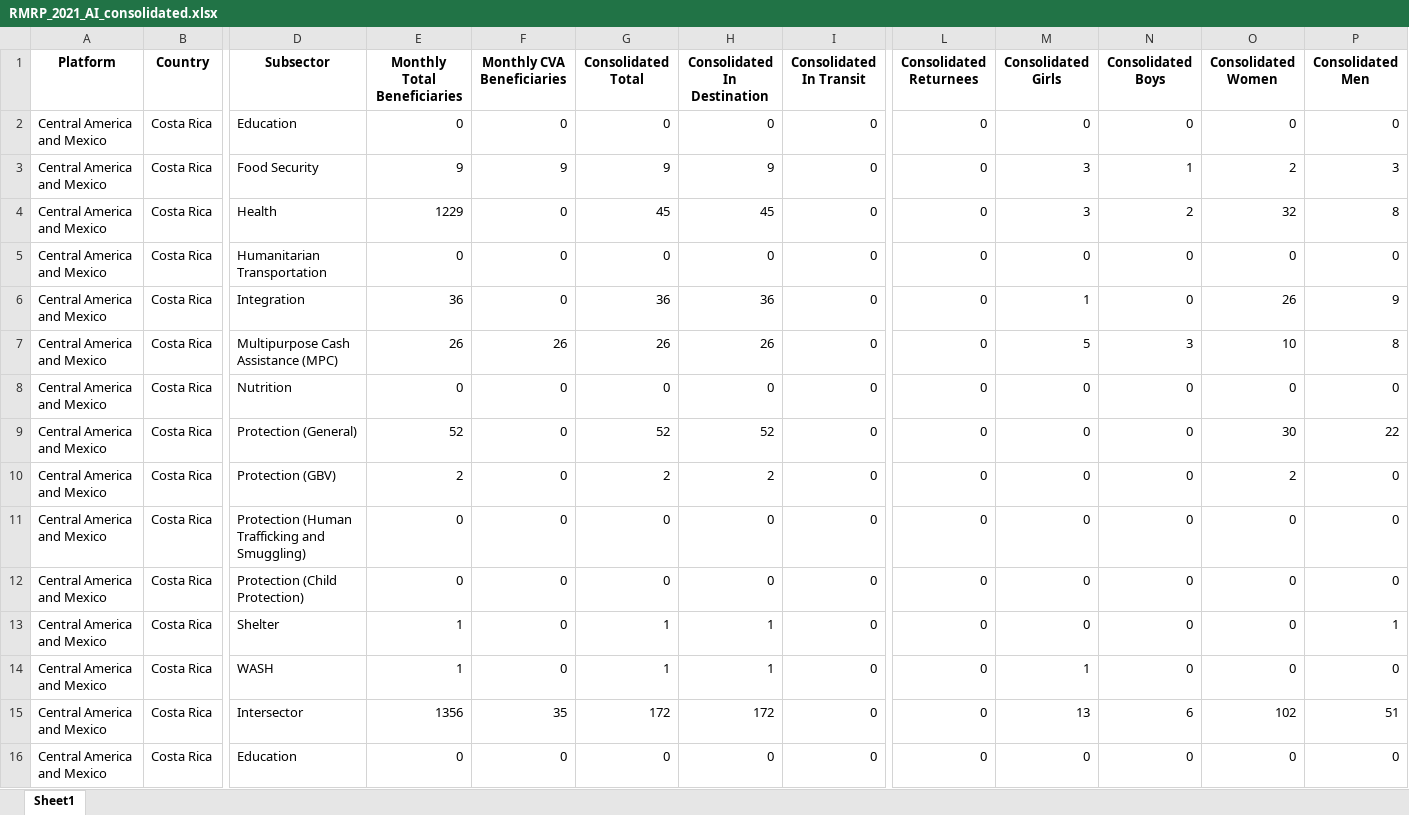
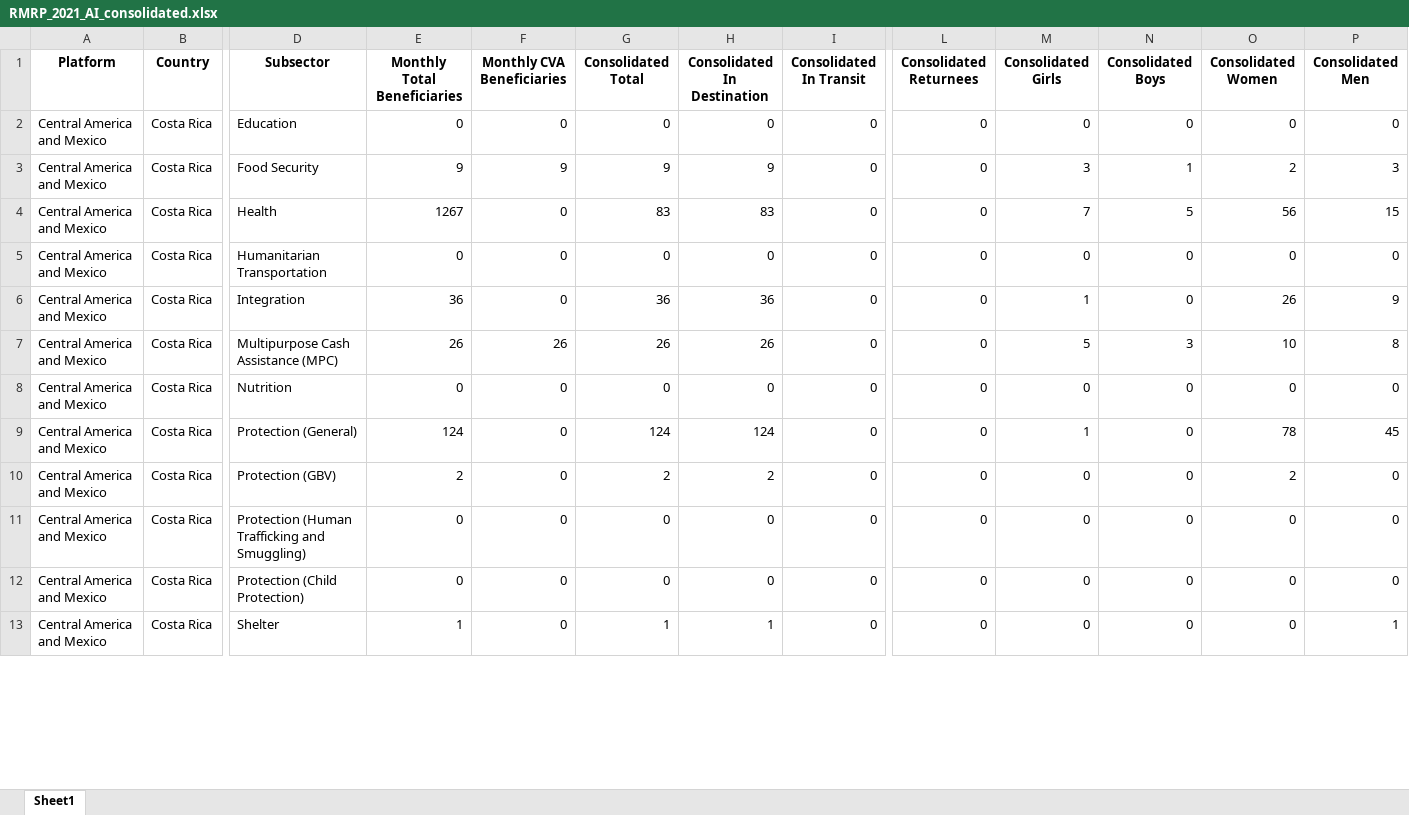
Before and after one commit to response4venezuelans/R4RMRP2022, an Excel workbook: out/RMRP_2021_AI_consolidated.xlsx, sheet Sheet1, drawn as a sheet; only a part is shown, gaps mark what is left out; values as stored, in another font and other column widths than the file's, no borders; rows hold the shown columns only; the diff covers the shown part only; the diff names each change by its address in the sheet, - before the commit and + after, or states it on an @@ line.

```diff
--- a/out/RMRP_2021_AI_consolidated.xlsx (sheet Sheet1)
+++ b/out/RMRP_2021_AI_consolidated.xlsx (sheet Sheet1)
-E4 (Monthly Total Beneficiaries): 1229
+E4 (Monthly Total Beneficiaries): 1267
-G4 (Consolidated Total): 45
+G4 (Consolidated Total): 83
-H4 (Consolidated In Destination): 45
+H4 (Consolidated In Destination): 83
-M4 (Consolidated Girls): 3
+M4 (Consolidated Girls): 7
-N4 (Consolidated Boys): 2
+N4 (Consolidated Boys): 5
-O4 (Consolidated Women): 32
+O4 (Consolidated Women): 56
-P4 (Consolidated Men): 8
+P4 (Consolidated Men): 15
-E9 (Monthly Total Beneficiaries): 52
+E9 (Monthly Total Beneficiaries): 124
-G9 (Consolidated Total): 52
+G9 (Consolidated Total): 124
-H9 (Consolidated In Destination): 52
+H9 (Consolidated In Destination): 124
-M9 (Consolidated Girls): 0
+M9 (Consolidated Girls): 1
-O9 (Consolidated Women): 30
+O9 (Consolidated Women): 78
-P9 (Consolidated Men): 22
+P9 (Consolidated Men): 45
-row 14: Central America and Mexico | Costa Rica | WASH | 1 | 0 | 1 | 1 | 0 | 0 | 1 | 0 | 0 | 0
-row 15: Central America and Mexico | Costa Rica | Intersector | 1356 | 35 | 172 | 172 | 0 | 0 | 13 | 6 | 102 | 51
-row 16: Central America and Mexico | Costa Rica | Education | 0 | 0 | 0 | 0 | 0 | 0 | 0 | 0 | 0 | 0
```
Also changed, not shown: 11 removed rows and 12 edited cells elsewhere in this sheet, out/5WErrorReport.xlsx, 7 other files.
